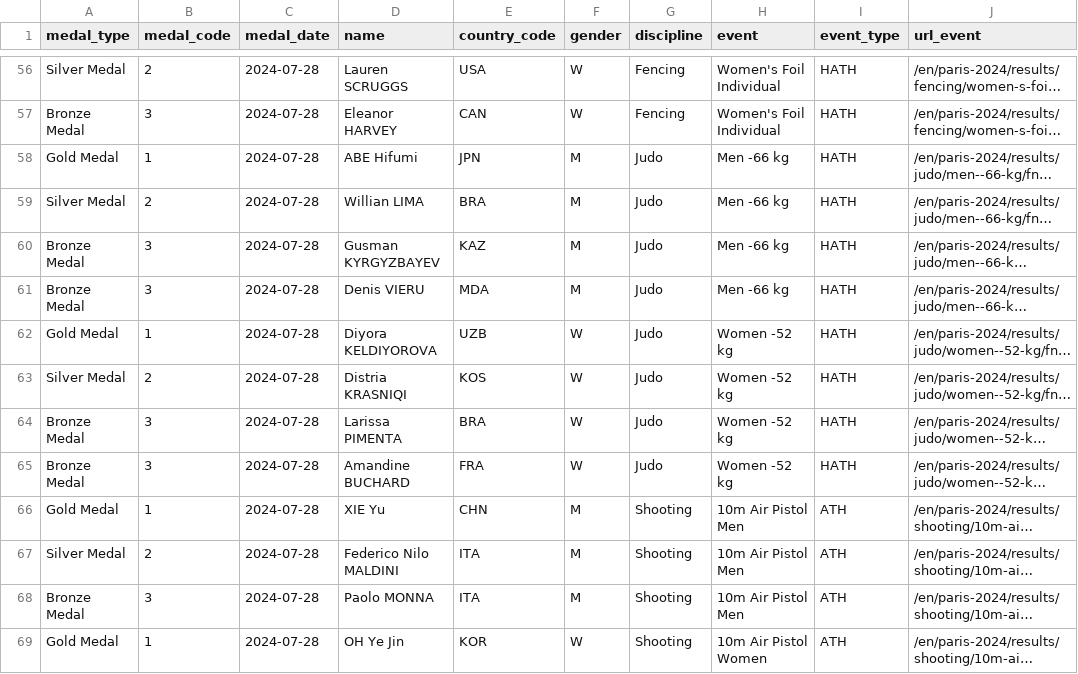
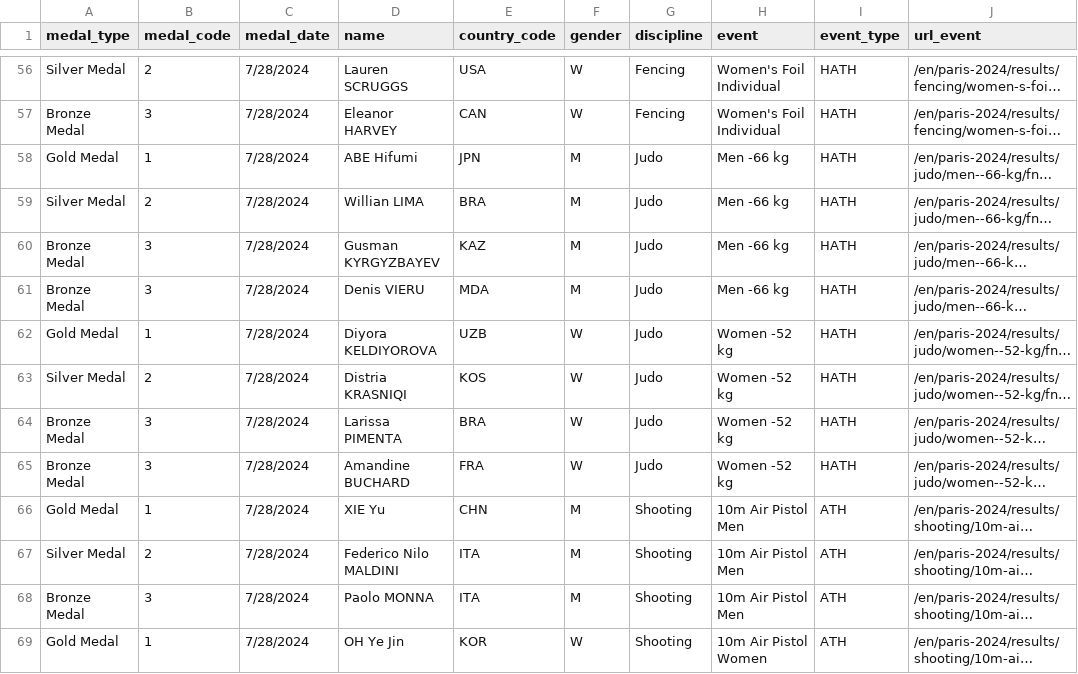
Before and after one commit to juliansoh/Data-Science-Solutions-On-Azure-2nd-Edition, a CSV file: Chapter-6/exercise-6-2/data/raw/medals.csv, drawn as a sheet; only a part is shown, gaps mark what is left out; long unchanged cells end in …; the diff covers the shown part only; the diff names each change by its address in the sheet, - before the commit and + after, or states it on an @@ line.

```diff
--- a/Chapter-6/exercise-6-2/data/raw/medals.csv
+++ b/Chapter-6/exercise-6-2/data/raw/medals.csv
-C56:C69 (medal_date): 2024-07-28
+C56:C69 (medal_date): 7/28/2024
```
Also changed, not shown: 133 edited cells elsewhere in this file, 4 other files.
